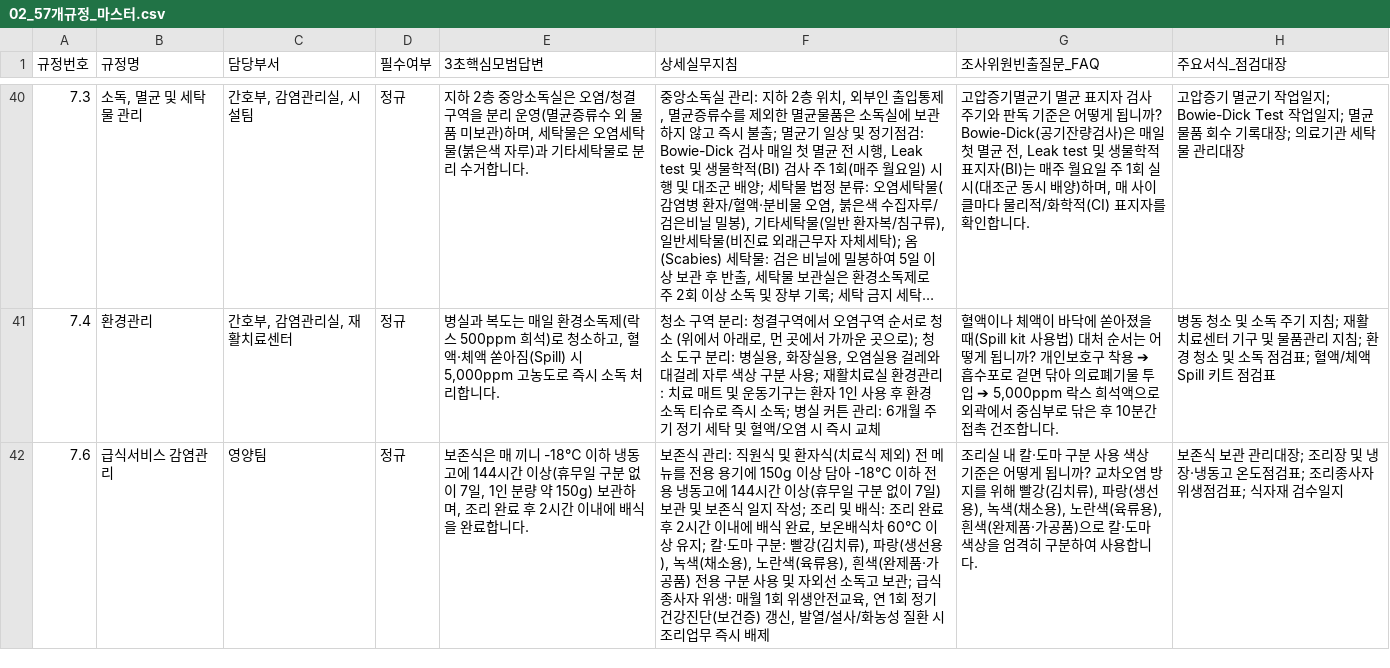
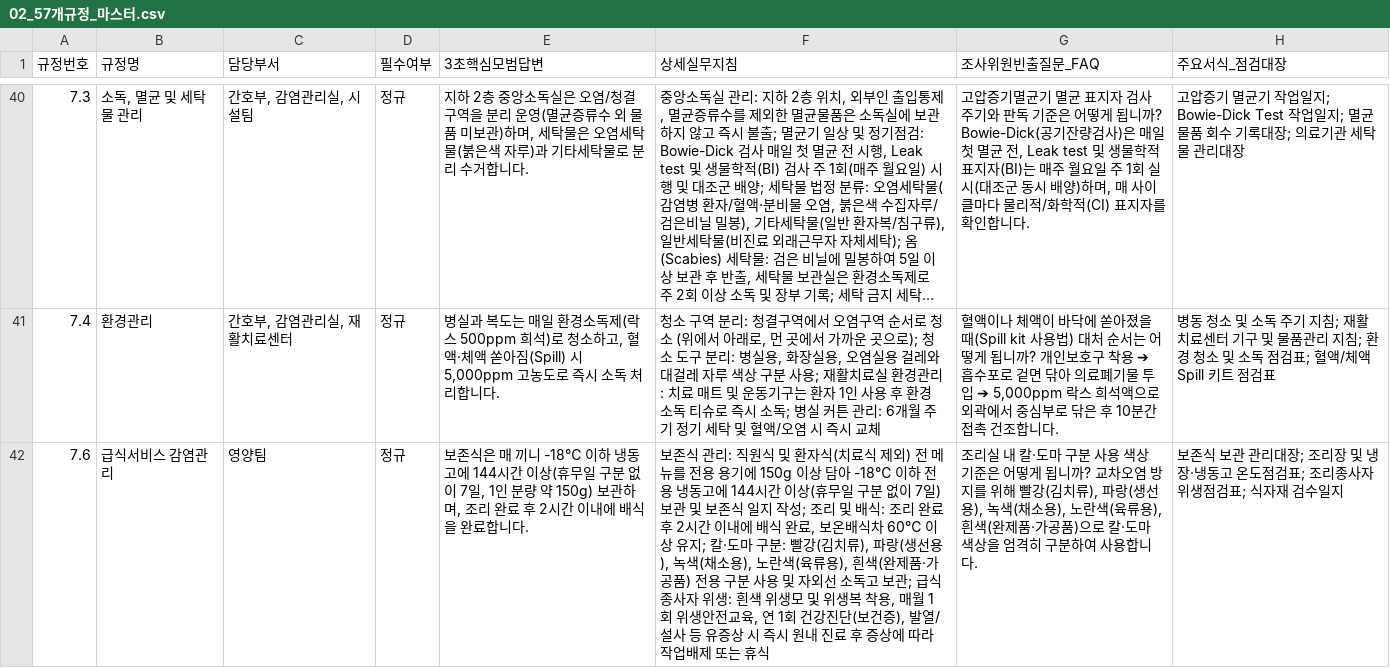
Before and after one commit to kisayo11/nature-q-pocket, a CSV file: google_sheets/02_57개규정_마스터.csv, drawn as a sheet; only a part is shown, gaps mark what is left out; long unchanged cells end in …; the diff covers the shown part only; the diff names each change by its address in the sheet, - before the commit and + after, or states it on an @@ line.

```diff
--- a/google_sheets/02_57개규정_마스터.csv
+++ b/google_sheets/02_57개규정_마스터.csv
-F42 (상세실무지침): …위생: 매월 1회 위생안전교육, 연 1회 정기 건강진단(보건증) 갱신, 발열/설사/화농성 질환 시 조리업무 즉시 배제
+F42 (상세실무지침): …위생: 흰색 위생모 및 위생복 착용, 매월 1회 위생안전교육, 연 1회 건강진단(보건증), 발열/설사 등 유증상 시 즉시 원내 진료 후 증상에 따라 작업배제 또는 휴식
```
Also changed, not shown: 6 edited cells elsewhere in this file, google_sheets/02_57개규정_마스터.tsv, 17 other files.
